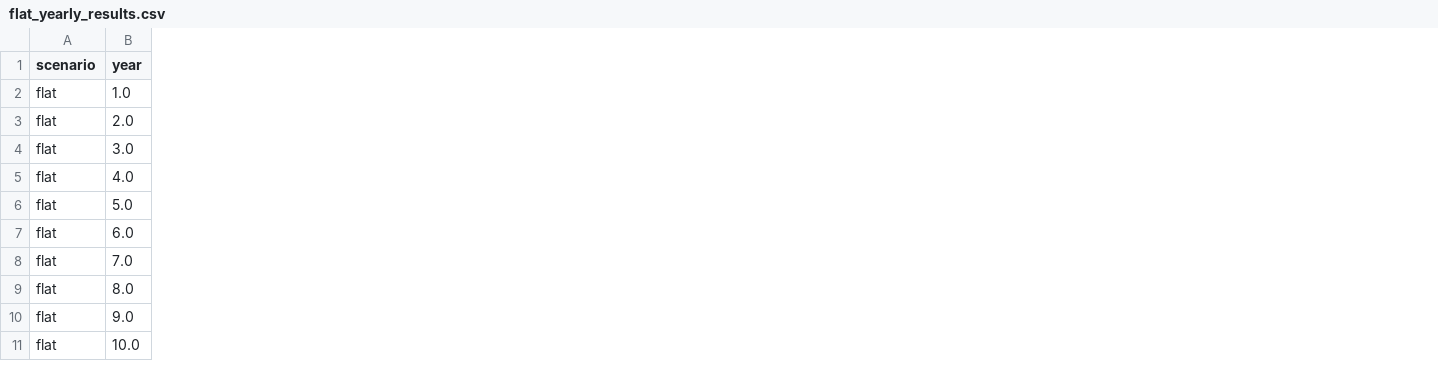
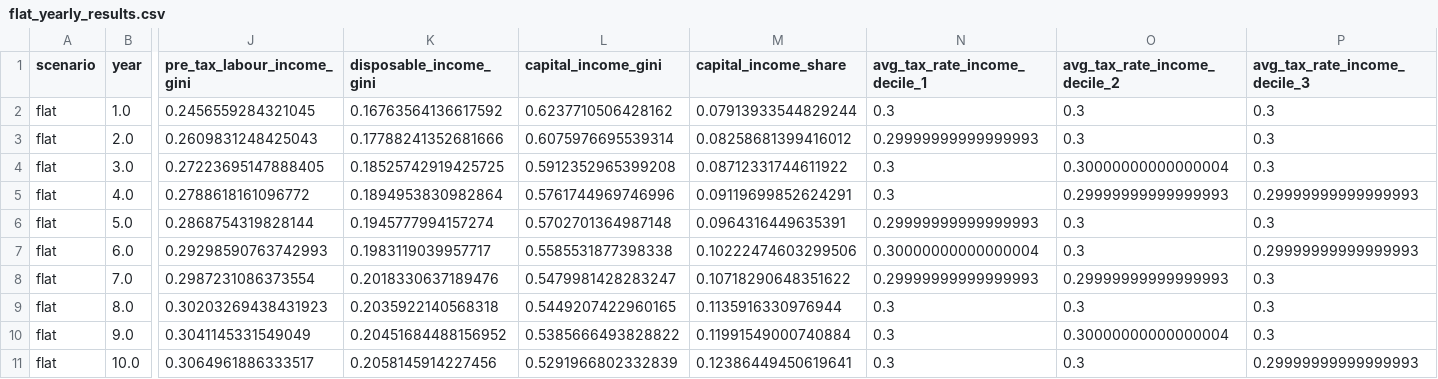
Before and after one commit to oliverodhe/wealth-abm, a CSV file: outputs/csv/flat_yearly_results.csv, drawn as a sheet; only a part is shown, gaps mark what is left out; the diff covers the shown part only; the diff names each change by its address in the sheet, - before the commit and + after, or states it on an @@ line.

```diff
--- a/outputs/csv/flat_yearly_results.csv
+++ b/outputs/csv/flat_yearly_results.csv
+column J (pre_tax_labour_income_gini), rows 2-11: 0.2456559284321045 | 0.2609831248425043 | 0.27223695147888405 | 0.2788618161096772 | 0.2868754319828144 | 0.29298590763742993 | 0.2987231086373554 | 0.30203269438431923 | 0.3041145331549049 | 0.3064961886333517
+column K (disposable_income_gini), rows 2-11: 0.16763564136617592 | 0.17788241352681666 | 0.18525742919425725 | 0.1894953830982864 | 0.1945777994157274 | 0.1983119039957717 | 0.2018330637189476 | 0.2035922140568318 | 0.20451684488156952 | 0.2058145914227456
+column L (capital_income_gini), rows 2-11: 0.6237710506428162 | 0.6075976695539314 | 0.5912352965399208 | 0.5761744969746996 | 0.5702701364987148 | 0.5585531877398338 | 0.5479981428283247 | 0.5449207422960165 | 0.5385666493828822 | 0.5291966802332839
+column M (capital_income_share), rows 2-11: 0.07913933544829244 | 0.08258681399416012 | 0.08712331744611922 | 0.09119699852624291 | 0.0964316449635391 | 0.10222474603299506 | 0.10718290648351622 | 0.1135916330976944 | 0.11991549000740884 | 0.12386449450619641
+column N (avg_tax_rate_income_decile_1), rows 2-11: 0.3 | 0.29999999999999993 | 0.3 | 0.3 | 0.29999999999999993 | 0.30000000000000004 | 0.29999999999999993 | 0.3 | 0.3 | 0.3
+column O (avg_tax_rate_income_decile_2), rows 2-11: 0.3 | 0.3 | 0.30000000000000004 | 0.29999999999999993 | 0.3 | 0.3 | 0.29999999999999993 | 0.3 | 0.30000000000000004 | 0.3
+column P (avg_tax_rate_income_decile_3), rows 2-11: 0.3 | 0.3 | 0.3 | 0.29999999999999993 | 0.3 | 0.29999999999999993 | 0.3 | 0.3 | 0.3 | 0.29999999999999993
```
Also changed, not shown: 7 added columns elsewhere in this file, 17 other files.
